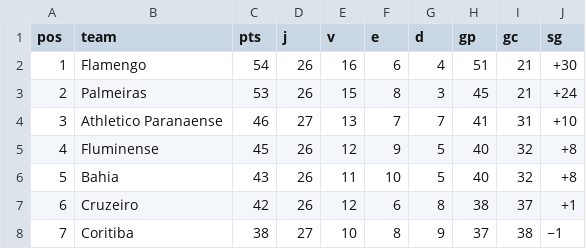
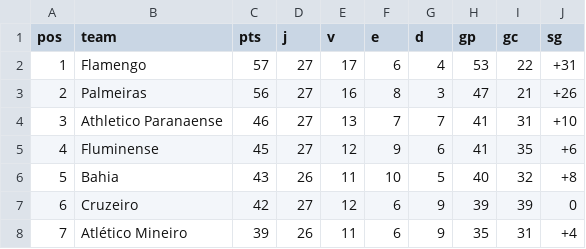
Before and after one commit to danguibes/monte-carlo-brasileirao, a CSV file: data/standings.csv, drawn as a sheet; only a part is shown; the diff covers the shown part only.

```diff
--- a/data/standings.csv
+++ b/data/standings.csv
@@ -1,8 +1,8 @@
 pos,team,pts,j,v,e,d,gp,gc,sg
-1,Flamengo,54,26,16,6,4,51,21,+30
-2,Palmeiras,53,26,15,8,3,45,21,+24
+1,Flamengo,57,27,17,6,4,53,22,+31
+2,Palmeiras,56,27,16,8,3,47,21,+26
 3,Athletico Paranaense,46,27,13,7,7,41,31,+10
-4,Fluminense,45,26,12,9,5,40,32,+8
+4,Fluminense,45,27,12,9,6,41,35,+6
 5,Bahia,43,26,11,10,5,40,32,+8
-6,Cruzeiro,42,26,12,6,8,38,37,+1
-7,Coritiba,38,27,10,8,9,37,38,−1
+6,Cruzeiro,42,27,12,6,9,39,39,0
+7,Atlético Mineiro,39,26,11,6,9,35,31,+4
```
Also changed, not shown: 74 edited cells elsewhere in this file, 4 other files.
